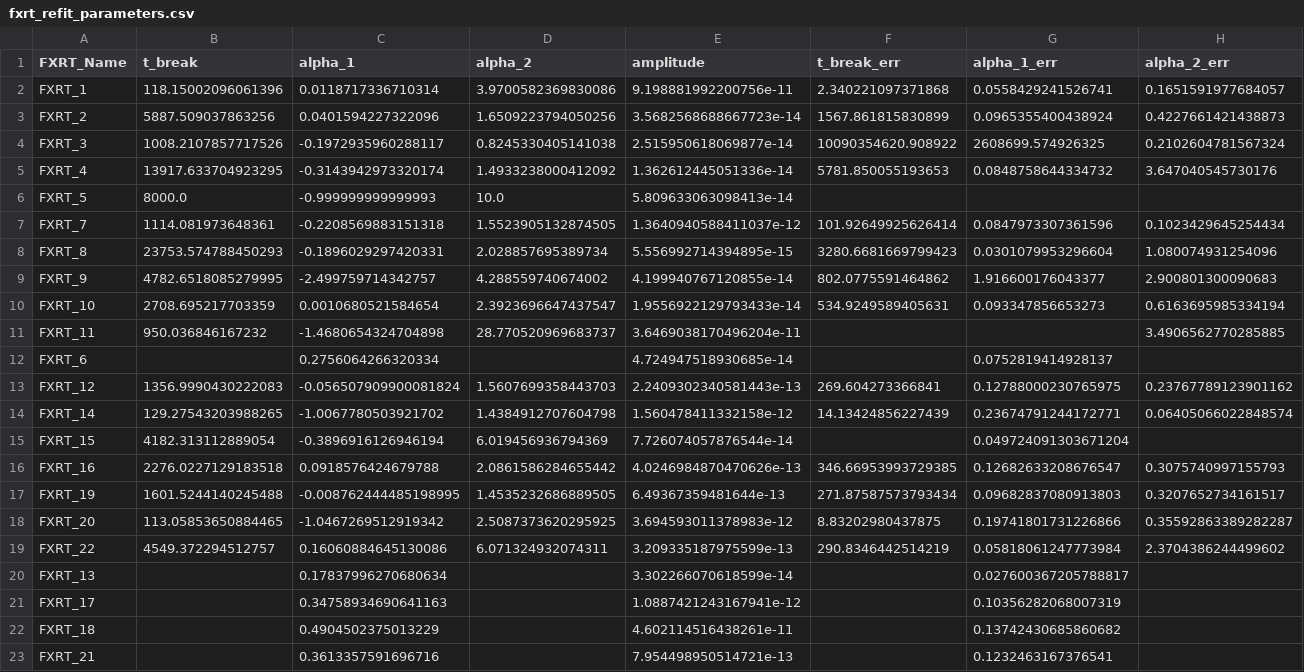
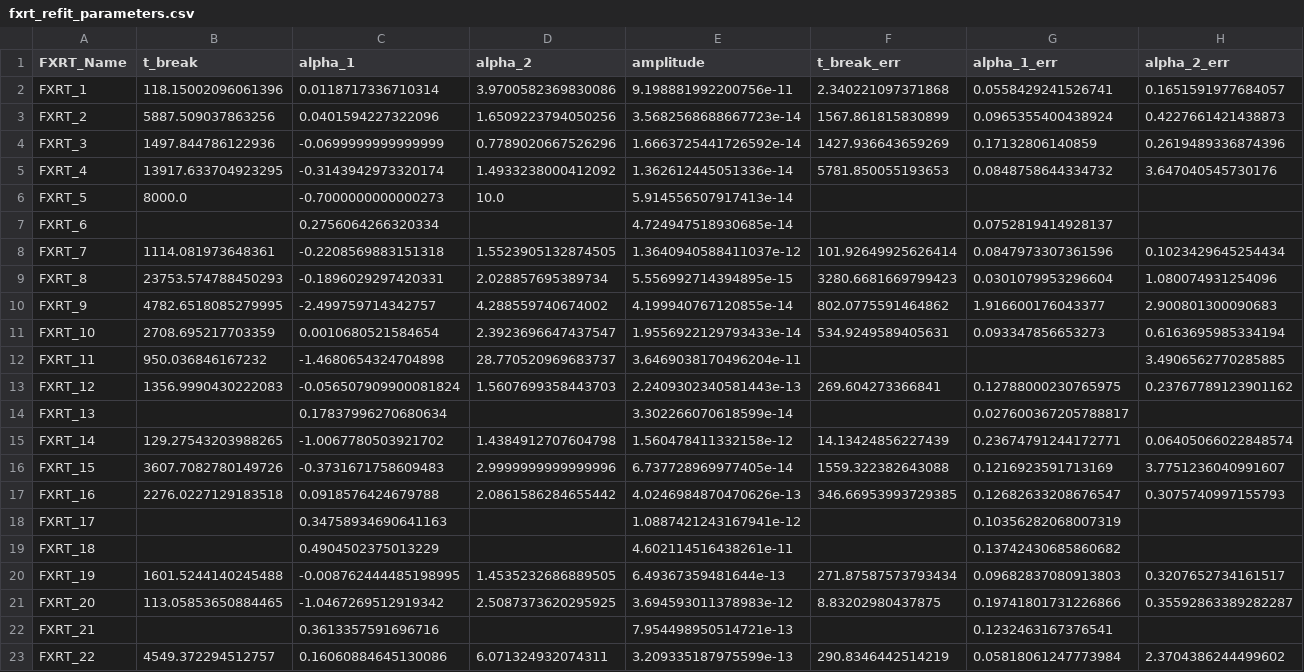
Before and after one commit to Kruthi24/fxt_code, a CSV file: analysis_notebooks/fxrt/fxrt_refit_parameters.csv, drawn as a sheet; only a part is shown; addresses are those after the commit; the diff covers the shown part only; the diff names each change by its address in the sheet, - before the commit and + after, or states it on an @@ line.

```diff
--- a/analysis_notebooks/fxrt/fxrt_refit_parameters.csv
+++ b/analysis_notebooks/fxrt/fxrt_refit_parameters.csv
-B4 (t_break): 1008.2107857717526
+B4 (t_break): 1497.844786122936
-C4 (alpha_1): -0.1972935960288117
+C4 (alpha_1): -0.0699999999999999
-D4 (alpha_2): 0.8245330405141038
+D4 (alpha_2): 0.7789020667526296
-E4 (amplitude): 2.515950618069877e-14
+E4 (amplitude): 1.6663725441726592e-14
-F4 (t_break_err): 10090354620.908922
+F4 (t_break_err): 1427.936643659269
-G4 (alpha_1_err): 2608699.574926325
+G4 (alpha_1_err): 0.17132806140859
-H4 (alpha_2_err): 0.2102604781567324
+H4 (alpha_2_err): 0.2619489336874396
-C6 (alpha_1): -0.999999999999993
+C6 (alpha_1): -0.7000000000000273
-E6 (amplitude): 5.809633063098413e-14
+E6 (amplitude): 5.914556507917413e-14
@@ row 12 moved to row 7: FXRT_6 @@
@@ row 20 moved to row 14: FXRT_13 @@
-B16 (t_break): 4182.313112889054
+B16 (t_break): 3607.7082780149726
-C16 (alpha_1): -0.3896916126946194
+C16 (alpha_1): -0.3731671758609483
-D16 (alpha_2): 6.019456936794369
+D16 (alpha_2): 2.9999999999999996
-E16 (amplitude): 7.726074057876544e-14
+E16 (amplitude): 6.737728969977405e-14
-F16 (t_break_err): (empty)
+F16 (t_break_err): 1559.322382643088
-G16 (alpha_1_err): 0.049724091303671204
+G16 (alpha_1_err): 0.1216923591713169
-H16 (alpha_2_err): (empty)
+H16 (alpha_2_err): 3.7751236040991607
@@ row 21 moved to row 18: FXRT_17 @@
@@ row 22 moved to row 19: FXRT_18 @@
@@ row 23 moved to row 22: FXRT_21 @@
```
Also changed, not shown: 2 edited cells elsewhere in this file, 10 other files.
